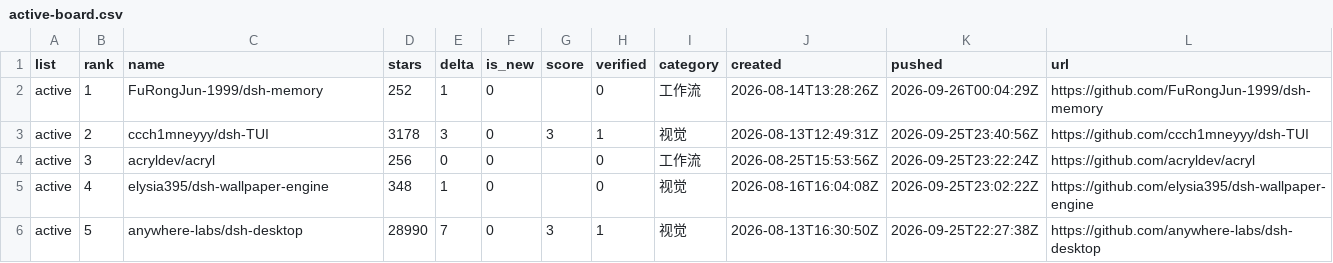
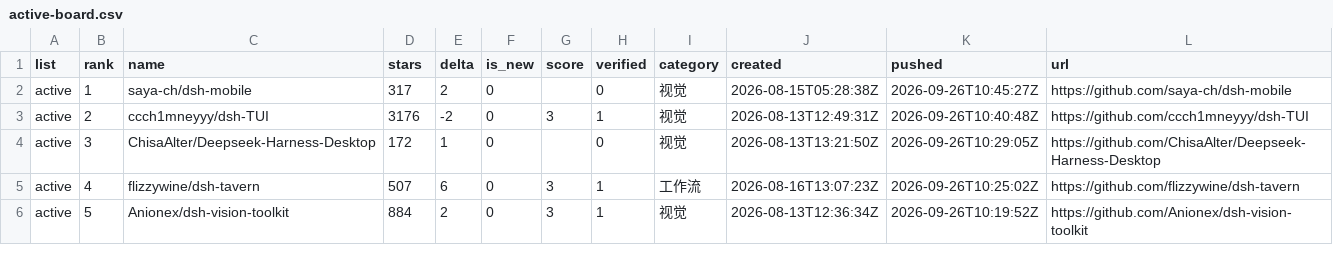
Before and after one commit to dsh-pulse/dsh-daily-pulse, a CSV file: reports/data/active-board.csv, drawn as a sheet.

```diff
--- a/reports/data/active-board.csv
+++ b/reports/data/active-board.csv
@@ -1,6 +1,6 @@
 list,rank,name,stars,delta,is_new,score,verified,category,created,pushed,url
-active,1,FuRongJun-1999/dsh-memory,252,1,0,,0,工作流,2026-08-14T13:28:26Z,2026-09-26T00:04:29Z,https://github.com/FuRongJun-1999/dsh-memory
-active,2,ccch1mneyyy/dsh-TUI,3178,3,0,3,1,视觉,2026-08-13T12:49:31Z,2026-09-25T23:40:56Z,https://github.com/ccch1mneyyy/dsh-TUI
-active,3,acryldev/acryl,256,0,0,,0,工作流,2026-08-25T15:53:56Z,2026-09-25T23:22:24Z,https://github.com/acryldev/acryl
-active,4,elysia395/dsh-wallpaper-engine,348,1,0,,0,视觉,2026-08-16T16:04:08Z,2026-09-25T23:02:22Z,https://github.com/elysia395/dsh-wallpaper-engine
-active,5,anywhere-labs/dsh-desktop,28990,7,0,3,1,视觉,2026-08-13T16:30:50Z,2026-09-25T22:27:38Z,https://github.com/anywhere-labs/dsh-desktop
+active,1,saya-ch/dsh-mobile,317,2,0,,0,视觉,2026-08-15T05:28:38Z,2026-09-26T10:45:27Z,https://github.com/saya-ch/dsh-mobile
+active,2,ccch1mneyyy/dsh-TUI,3176,-2,0,3,1,视觉,2026-08-13T12:49:31Z,2026-09-26T10:40:48Z,https://github.com/ccch1mneyyy/dsh-TUI
+active,3,ChisaAlter/Deepseek-Harness-Desktop,172,1,0,,0,视觉,2026-08-13T13:21:50Z,2026-09-26T10:29:05Z,https://github.com/ChisaAlter/Deepseek-Harness-Desktop
+active,4,flizzywine/dsh-tavern,507,6,0,3,1,工作流,2026-08-16T13:07:23Z,2026-09-26T10:25:02Z,https://github.com/flizzywine/dsh-tavern
+active,5,Anionex/dsh-vision-toolkit,884,2,0,3,1,视觉,2026-08-13T12:36:34Z,2026-09-26T10:19:52Z,https://github.com/Anionex/dsh-vision-toolkit
```
Also changed, not shown: reports/data/category-boards.csv, reports/data/latest.csv, 14 other files.
